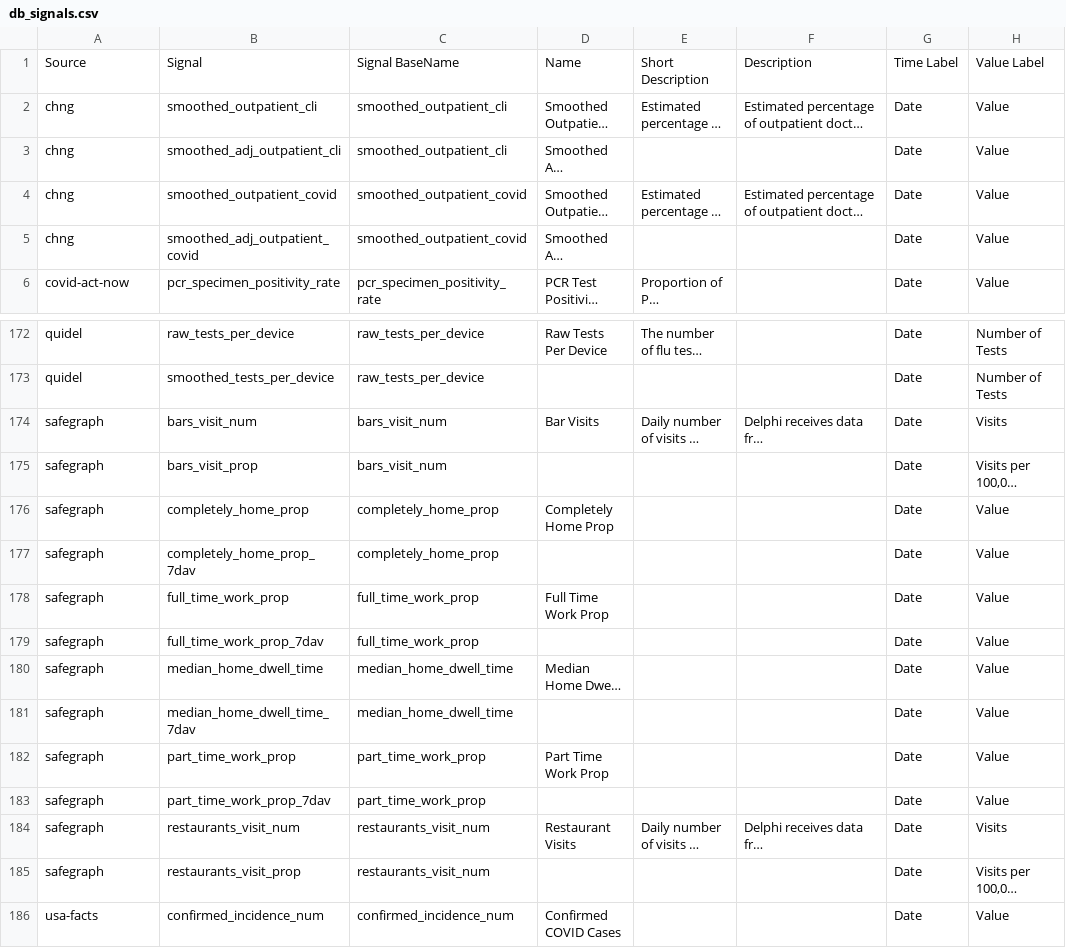
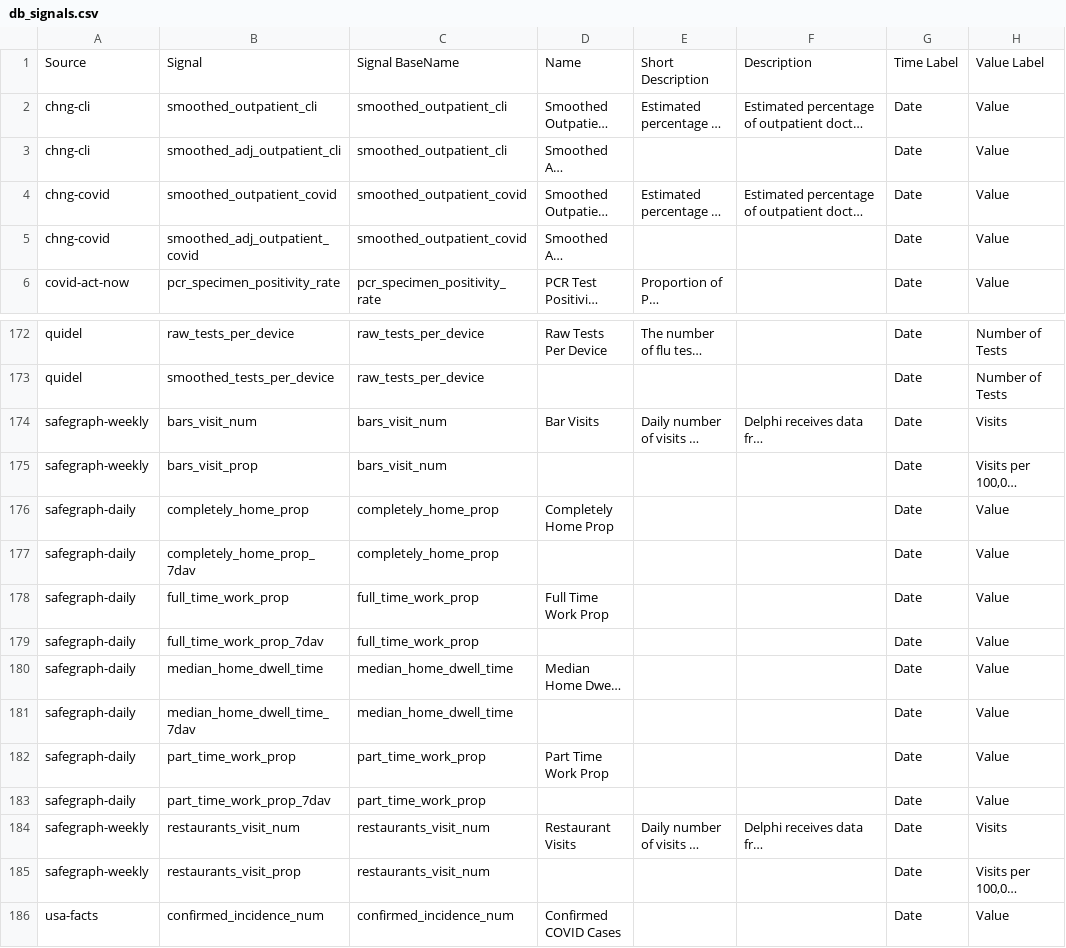
Before and after one commit to cmu-delphi/delphi-epidata, a CSV file: src/server/endpoints/covidcast_utils/db_signals.csv, drawn as a sheet; only a part is shown, gaps mark what is left out; long unchanged cells end in …; the diff names each change by its address in the sheet, - before the commit and + after, or states it on an @@ line.

```diff
--- a/src/server/endpoints/covidcast_utils/db_signals.csv
+++ b/src/server/endpoints/covidcast_utils/db_signals.csv
-A2:A3: chng
+A2:A3: chng-cli
-A4:A5: chng
+A4:A5: chng-covid
-A174:A175: safegraph
+A174:A175: safegraph-weekly
-A176:A183: safegraph
+A176:A183: safegraph-daily
-A184:A185: safegraph
+A184:A185: safegraph-weekly
```
Also changed, not shown: src/server/endpoints/covidcast_utils/db_sources.csv, 1 other file.
